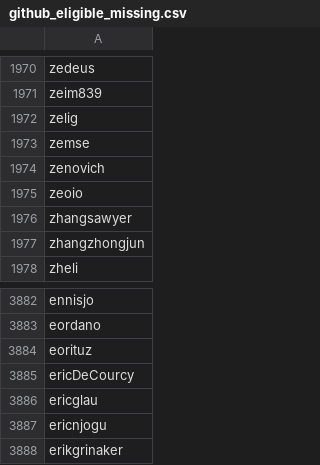
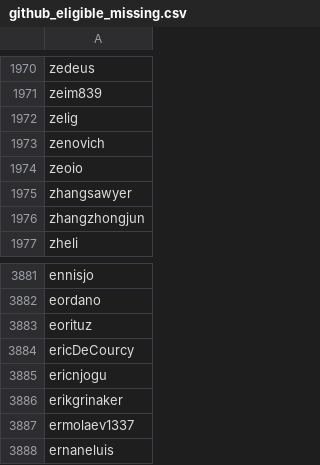
Before and after one commit to delvtech/zk-ids-collection, a CSV file: extra/csv/github_eligible_missing.csv, drawn as a sheet; only a part is shown, gaps mark what is left out; the shorter side is filled out with more unchanged rows; the diff names each change by its address in the sheet, - before the commit and + after, or states it on an @@ line.

```diff
--- a/extra/csv/github_eligible_missing.csv
+++ b/extra/csv/github_eligible_missing.csv
-row 1973: zemse
-row 3886: ericglau
```
Also changed, not shown: extra/csv/discord_eligible.csv, extra/csv/discord_ineligible.csv, 13 other files.
